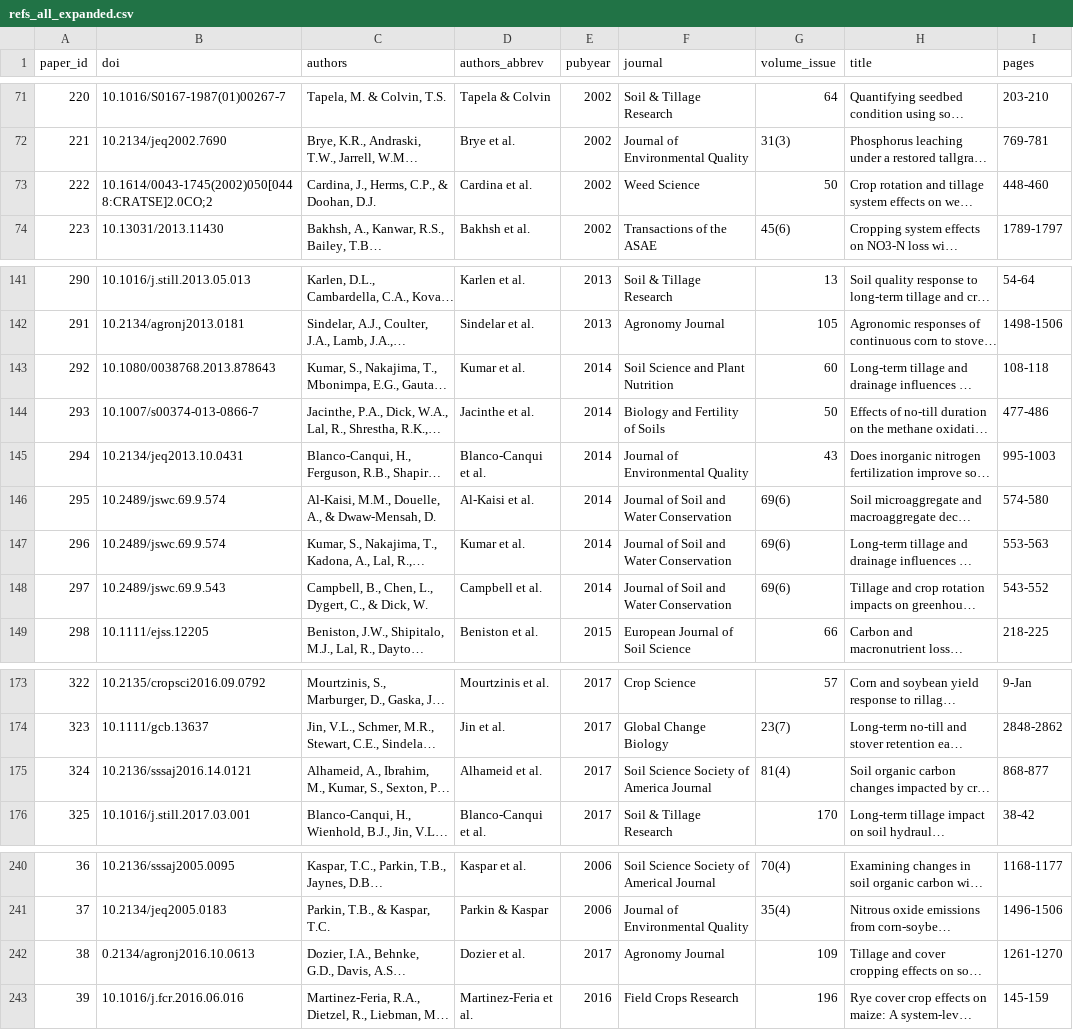
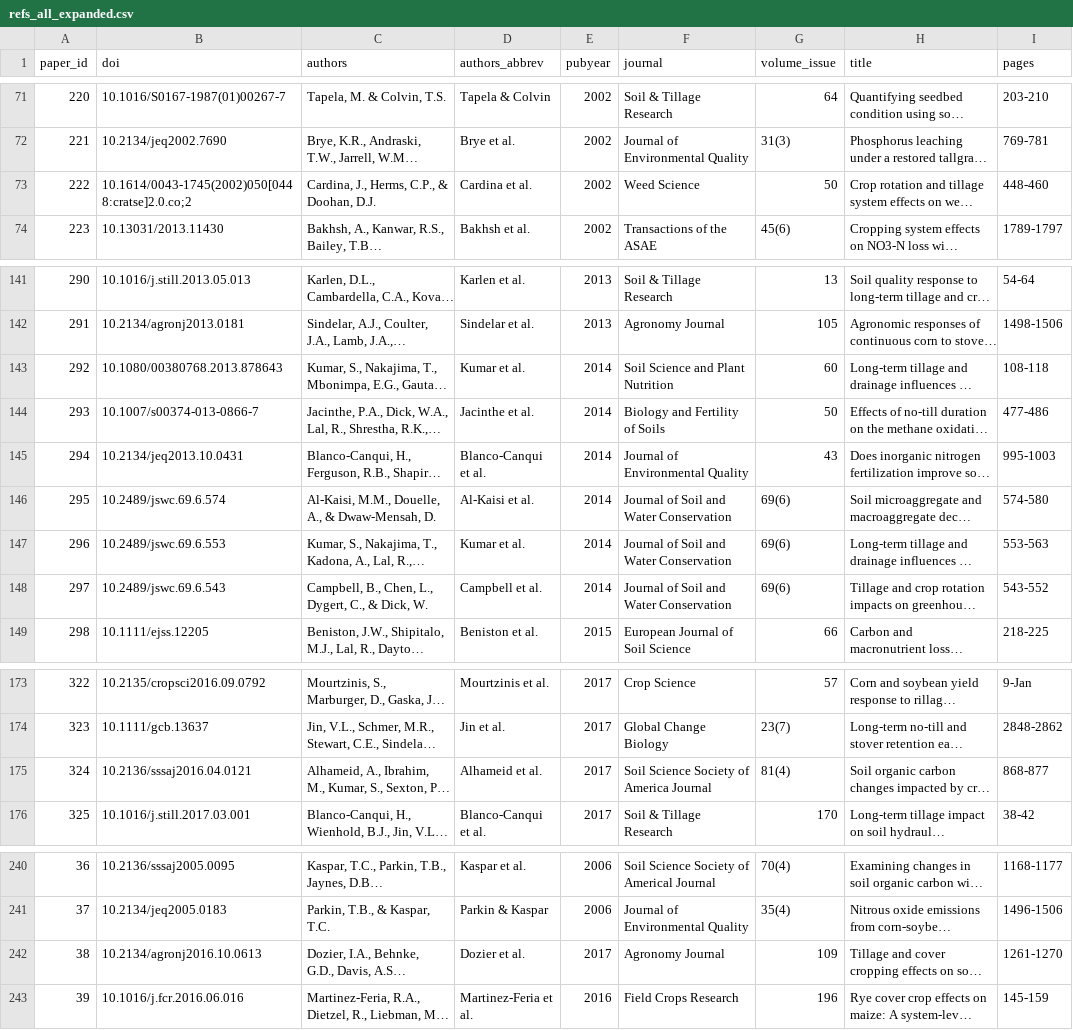
Before and after one commit to Science-for-Nature-and-People/Midwest-Agriculture-Synthesis, a CSV file: www/data/refs_all_expanded.csv, drawn as a sheet; only a part is shown, gaps mark what is left out; long unchanged cells end in …; the diff names each change by its address in the sheet, - before the commit and + after, or states it on an @@ line.

Commit message:
updated DOIs

```diff
--- a/www/data/refs_all_expanded.csv
+++ b/www/data/refs_all_expanded.csv
-B73 (doi): 10.1614/0043-1745(2002)050[0448:CRATSE]2.0CO;2
+B73 (doi): 10.1614/0043-1745(2002)050[0448:cratse]2.0.co;2
-B143 (doi): 10.1080/0038768.2013.878643
+B143 (doi): 10.1080/00380768.2013.878643
-B146 (doi): 10.2489/jswc.69.9.574
+B146 (doi): 10.2489/jswc.69.6.574
-B147 (doi): 10.2489/jswc.69.9.574
+B147 (doi): 10.2489/jswc.69.6.553
-B148 (doi): 10.2489/jswc.69.9.543
+B148 (doi): 10.2489/jswc.69.6.543
-B175 (doi): 10.2136/sssaj2016.14.0121
+B175 (doi): 10.2136/sssaj2016.04.0121
-B242 (doi): 0.2134/agronj2016.10.0613
+B242 (doi): 10.2134/agronj2016.10.0613
```
